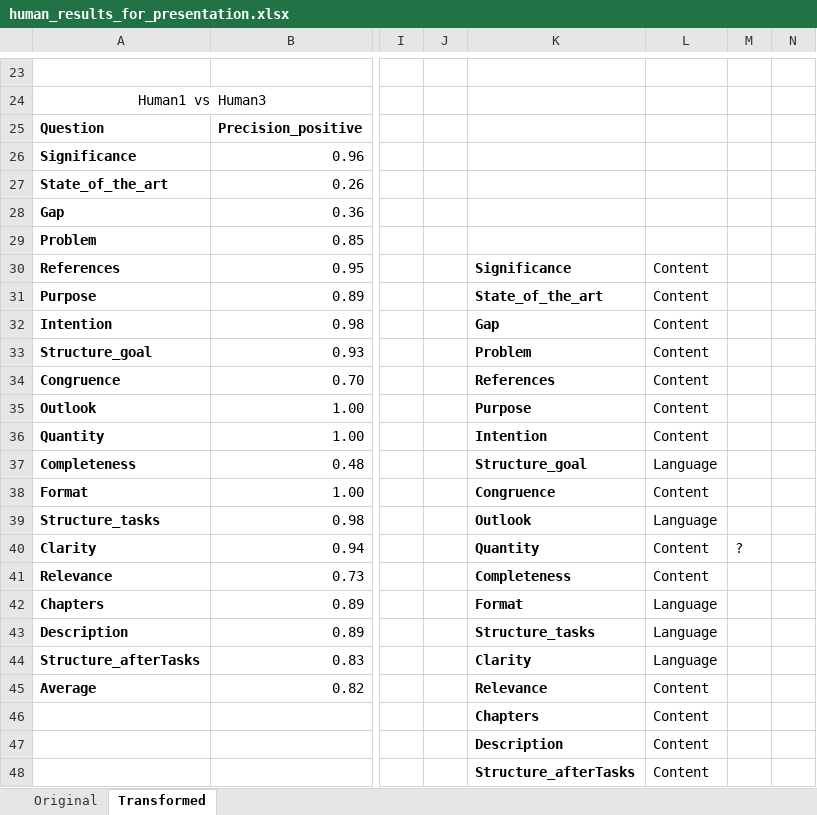
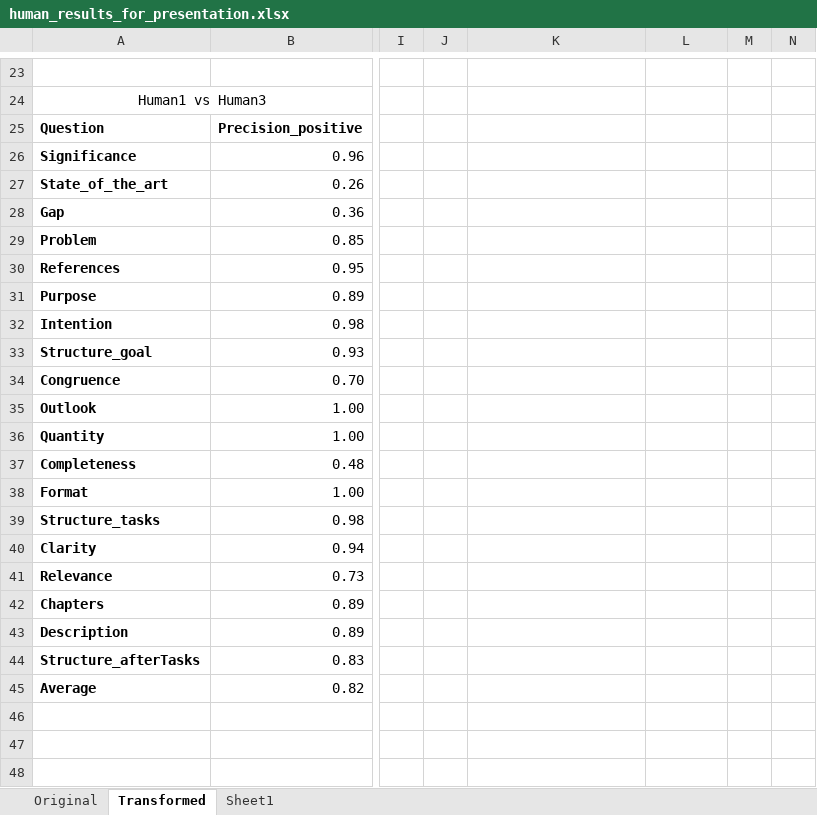
Before and after one commit to TheHappyLemon/Using-LLM-for-automated-feedback-generation-on-a-bachelor-thesis, an Excel workbook: src/results/human/human_results_for_presentation.xlsx, sheet Transformed, drawn as a sheet; only a part is shown, gaps mark what is left out; values as stored, in another font and other column widths than the file's, no borders; charts and pictures and conditional formats not drawn; rows hold the shown columns only; the diff names each change by its address in the sheet, - before the commit and + after, or states it on an @@ line.

Commit message:
recalculate initial results against human3

```diff
--- a/src/results/human/human_results_for_presentation.xlsx (sheet Transformed)
+++ b/src/results/human/human_results_for_presentation.xlsx (sheet Transformed)
+sheet tab: Sheet1
-K30: Significance
+K30: (empty)
-L30:L36: Content
+L30:L36: (empty)
-K31: State_of_the_art
+K31: (empty)
-K32: Gap
+K32: (empty)
-K33: Problem
+K33: (empty)
-K34: References
+K34: (empty)
-K35: Purpose
+K35: (empty)
-K36: Intention
+K36: (empty)
-K37: Structure_goal
+K37: (empty)
-L37: Language
+L37: (empty)
-K38: Congruence
+K38: (empty)
-L38: Content
+L38: (empty)
-K39: Outlook
+K39: (empty)
-L39: Language
+L39: (empty)
-K40: Quantity
+K40: (empty)
-L40:L41: Content
+L40:L41: (empty)
-M40: ?
+M40: (empty)
-K41: Completeness
+K41: (empty)
-K42: Format
+K42: (empty)
-L42:L44: Language
+L42:L44: (empty)
-K43: Structure_tasks
+K43: (empty)
-K44: Clarity
+K44: (empty)
-K45: Relevance
+K45: (empty)
-L45: Content
+L45: (empty)
-row 46:  |  |  |  | Chapters | Content
-row 47:  |  |  |  | Description | Content
-row 48:  |  |  |  | Structure_afterTasks | Content
```
Also changed, not shown: charts or pictures, 50 other files.
